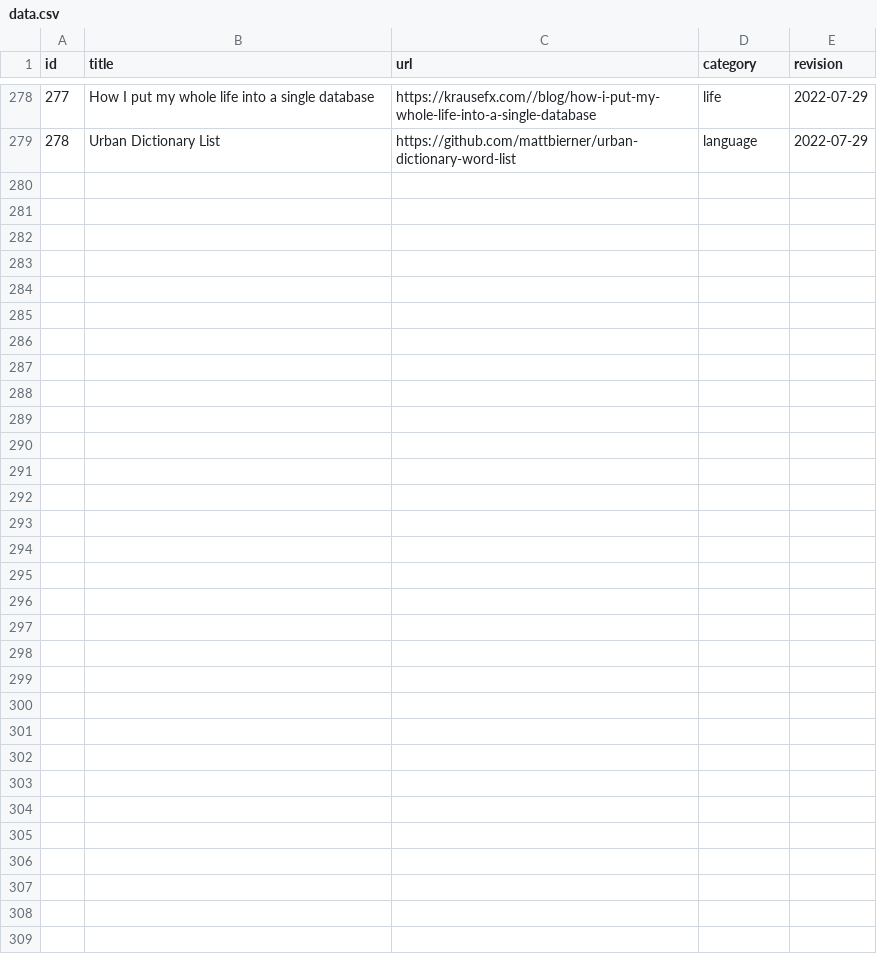
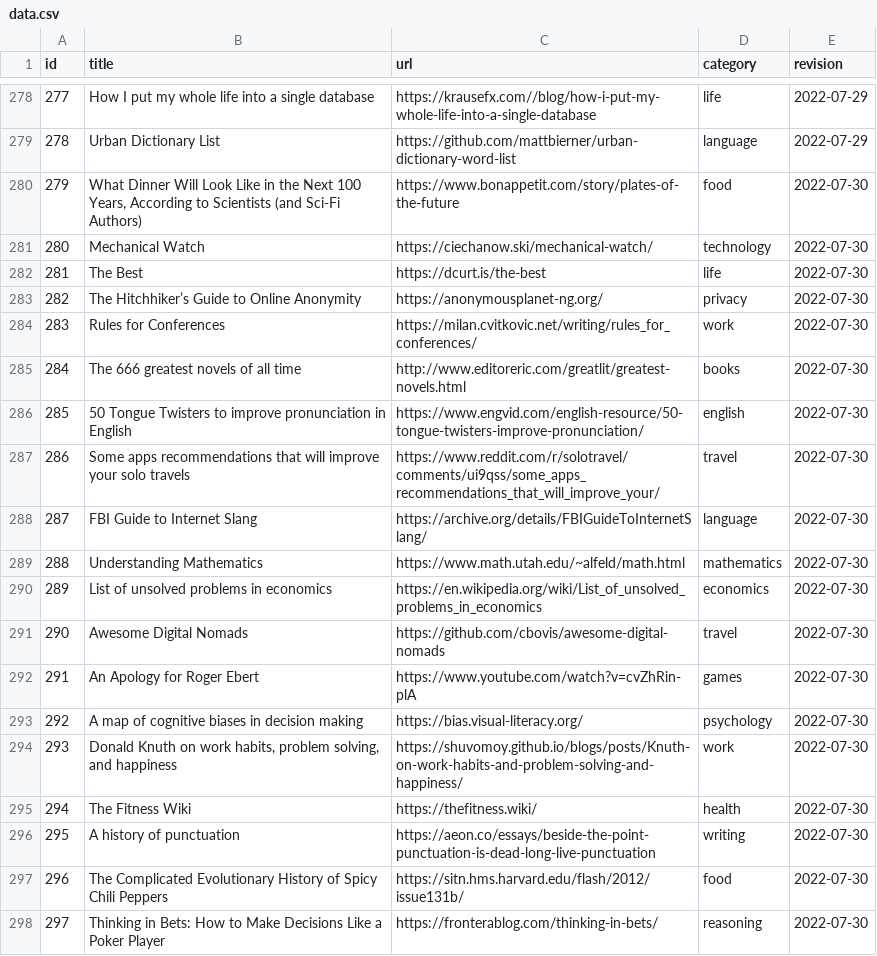
Before and after one commit to erikgahner/links, a CSV file: data.csv, drawn as a sheet; only a part is shown, gaps mark what is left out; the diff names each change by its address in the sheet, - before the commit and + after, or states it on an @@ line.

```diff
--- a/data.csv
+++ b/data.csv
+row 280: 279 | What Dinner Will Look Like in the Next 100 Years, According to Scientists (and Sci-Fi Authors) | https://www.bonappetit.com/story/plates-of-the-future | food | 2022-07-30
+row 281: 280 | Mechanical Watch | https://ciechanow.ski/mechanical-watch/ | technology | 2022-07-30
+row 282: 281 | The Best | https://dcurt.is/the-best | life | 2022-07-30
+row 283: 282 | The Hitchhiker’s Guide to Online Anonymity | https://anonymousplanet-ng.org/ | privacy | 2022-07-30
+row 284: 283 | Rules for Conferences | https://milan.cvitkovic.net/writing/rules_for_conferences/ | work | 2022-07-30
+row 285: 284 | The 666 greatest novels of all time | http://www.editoreric.com/greatlit/greatest-novels.html | books | 2022-07-30
+row 286: 285 | 50 Tongue Twisters to improve pronunciation in English | https://www.engvid.com/english-resource/50-tongue-twisters-improve-pronunciation/ | english | 2022-07-30
+row 287: 286 | Some apps recommendations that will improve your solo travels | https://www.reddit.com/r/solotravel/comments/ui9qss/some_apps_recommendations_that_will_improve_your/ | travel | 2022-07-30
+row 288: 287 | FBI Guide to Internet Slang | https://archive.org/details/FBIGuideToInternetSlang/ | language | 2022-07-30
+row 289: 288 | Understanding Mathematics | https://www.math.utah.edu/~alfeld/math.html | mathematics | 2022-07-30
+row 290: 289 | List of unsolved problems in economics | https://en.wikipedia.org/wiki/List_of_unsolved_problems_in_economics | economics | 2022-07-30
+row 291: 290 | Awesome Digital Nomads | https://github.com/cbovis/awesome-digital-nomads | travel | 2022-07-30
+row 292: 291 | An Apology for Roger Ebert | https://www.youtube.com/watch?v=cvZhRin-plA | games | 2022-07-30
+row 293: 292 | A map of cognitive biases in decision making | https://bias.visual-literacy.org/ | psychology | 2022-07-30
+row 294: 293 | Donald Knuth on work habits, problem solving, and happiness | https://shuvomoy.github.io/blogs/posts/Knuth-on-work-habits-and-problem-solving-and-happiness/ | work | 2022-07-30
+row 295: 294 | The Fitness Wiki | https://thefitness.wiki/ | health | 2022-07-30
+row 296: 295 | A history of punctuation | https://aeon.co/essays/beside-the-point-punctuation-is-dead-long-live-punctuation | writing | 2022-07-30
+row 297: 296 | The Complicated Evolutionary History of Spicy Chili Peppers | https://sitn.hms.harvard.edu/flash/2012/issue131b/ | food | 2022-07-30
+row 298: 297 | Thinking in Bets: How to Make Decisions Like a Poker Player | https://fronterablog.com/thinking-in-bets/ | reasoning | 2022-07-30
```
Also changed, not shown: 1 other file.
